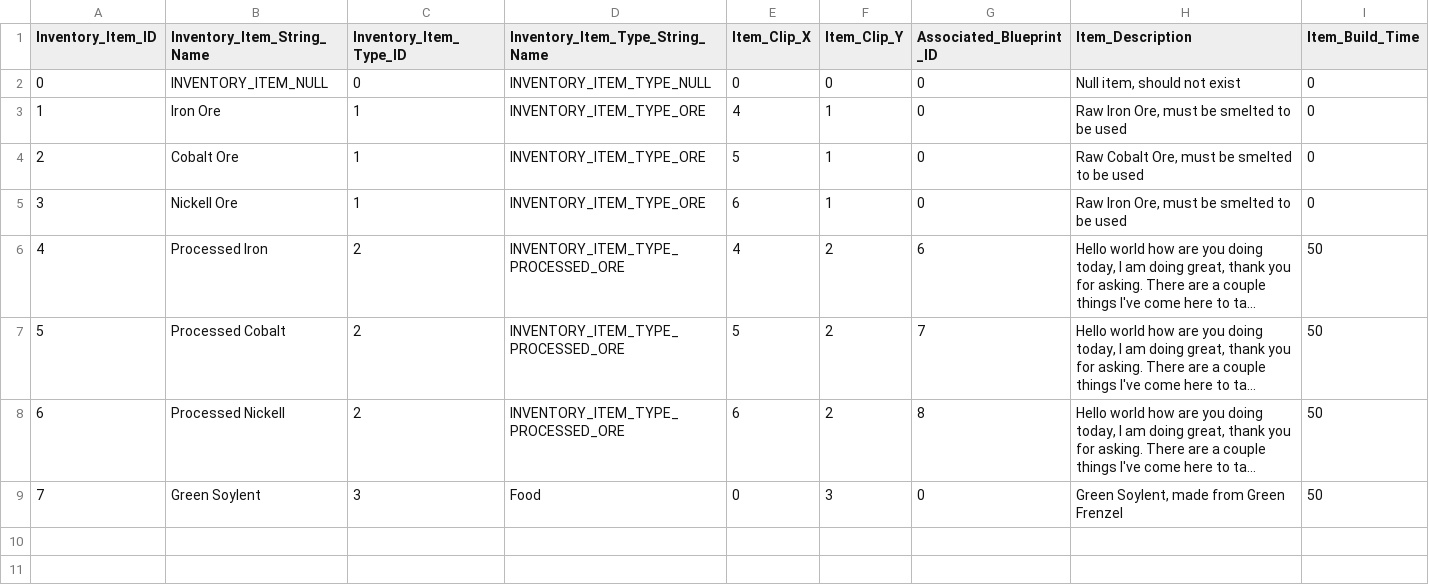
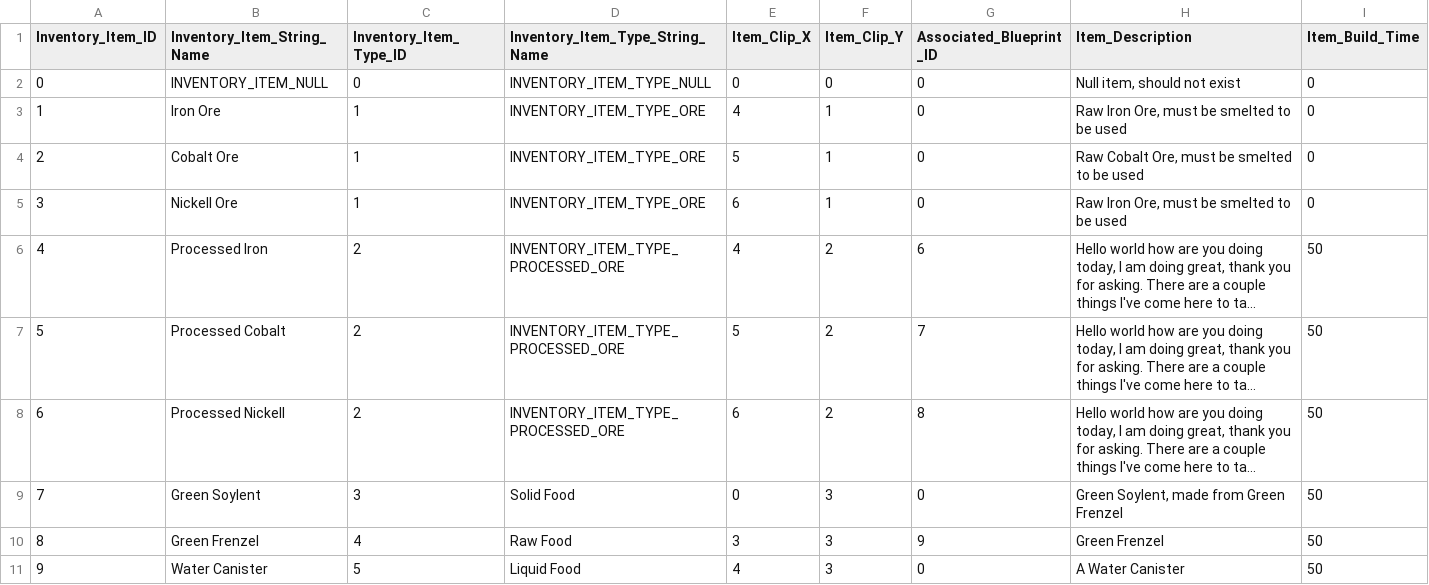
Before and after one commit to nickbartz/Project_Valerian, a CSV file: Project_Valerian/Data/Inventory_Data.csv, drawn as a sheet; long unchanged cells end in …; the diff names each change by its address in the sheet, - before the commit and + after, or states it on an @@ line.

Commit message:
frenzel additions. pre-changing structure template to map instead of array. 12.2.2018

```diff
--- a/Project_Valerian/Data/Inventory_Data.csv
+++ b/Project_Valerian/Data/Inventory_Data.csv
-D9 (Inventory_Item_Type_String_Name): Food
+D9 (Inventory_Item_Type_String_Name): Solid Food
+row 10: 8 | Green Frenzel | 4 | Raw Food | 3 | 3 | 9 | Green Frenzel | 50
+row 11: 9 | Water Canister | 5 | Liquid Food | 4 | 3 | 0 | A Water Canister | 50
```
Also changed, not shown: Project_Valerian/Data/Blueprint_Data.csv, Project_Valerian/Data/Blueprint_Packs.csv, 13 other files.
